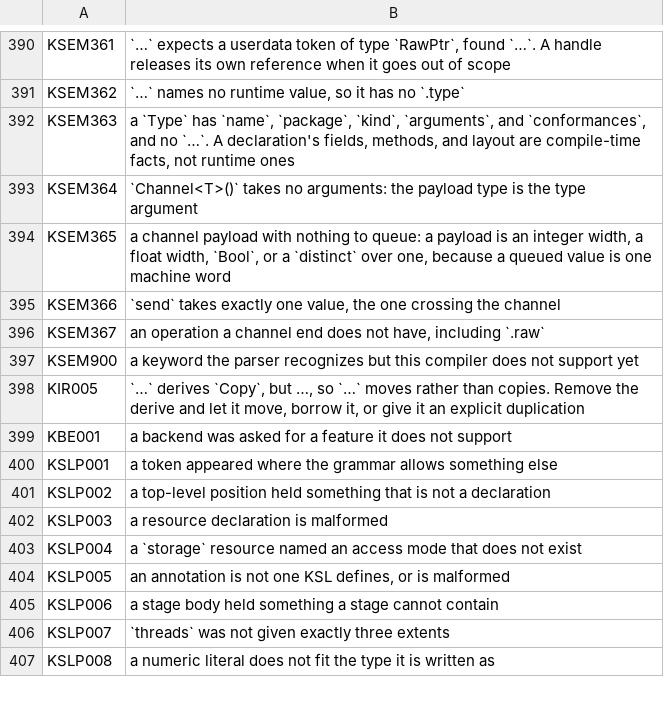
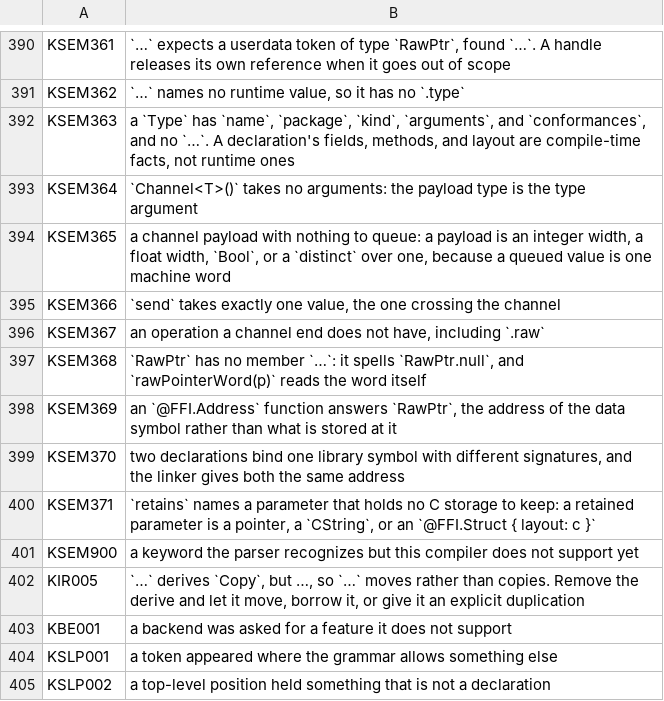
Before and after one commit to iPriam/kira, a TSV file: crates/kira-diagnostic-messages/diagnostic-codes.tsv, drawn as a sheet; only a part is shown, gaps mark what is left out; the shorter side is filled out with more unchanged rows; the diff names each change by its address in the sheet, - before the commit and + after, or states it on an @@ line.

Commit message:
Give the FFI seam a Bool ABI and a spellable null pointer
Work in progress, preserved from an interrupted session rather than left in a
working tree where the next branch switch would carry it somewhere it does not
belong. It builds on the diagnostics-registry branch because that is where it
was written; it has not been verified.

Bool crossing the C seam, `RawPtr.null` as something a program can write and
compare rather than a cast from zero, and the analysis-time validation that
refuses a foreign declaration the seam cannot honor. `tests-kik/ffi-harness`
gains the Bool seam and null pointer constructs, and the parity suite gains the
matching fixtures so the VM and the native backend are held to the same answer.

```diff
--- a/crates/kira-diagnostic-messages/diagnostic-codes.tsv
+++ b/crates/kira-diagnostic-messages/diagnostic-codes.tsv
+row 397: KSEM368 | `RawPtr` has no member `…`: it spells `RawPtr.null`, and `rawPointerWord(p)` reads the word itself
+row 398: KSEM369 | an `@FFI.Address` function answers `RawPtr`, the address of the data symbol rather than what is stored at it
+row 399: KSEM370 | two declarations bind one library symbol with different signatures, and the linker gives both the same address
+row 400: KSEM371 | `retains` names a parameter that holds no C storage to keep: a retained parameter is a pointer, a `CString`, or an `@FFI.Struct { layout: c }`
```
Also changed, not shown: 32 other files.
